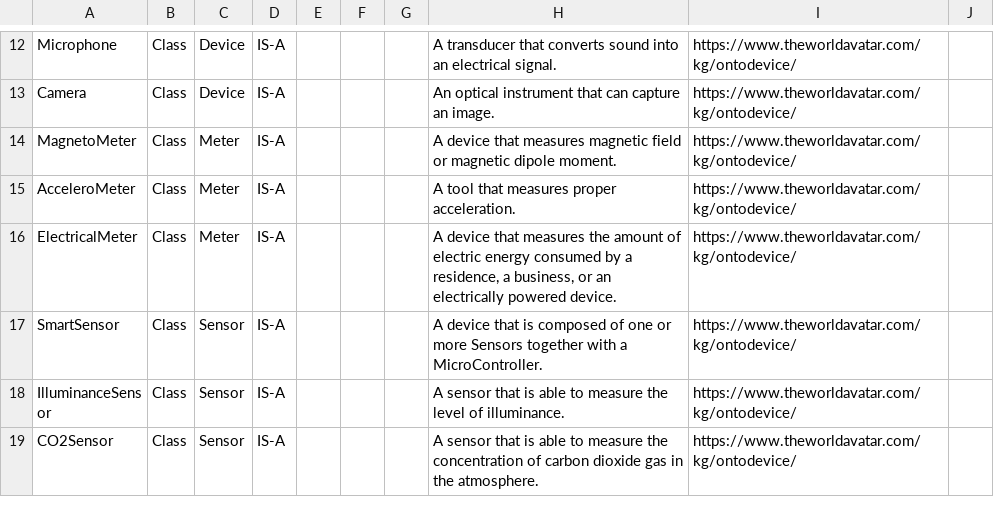
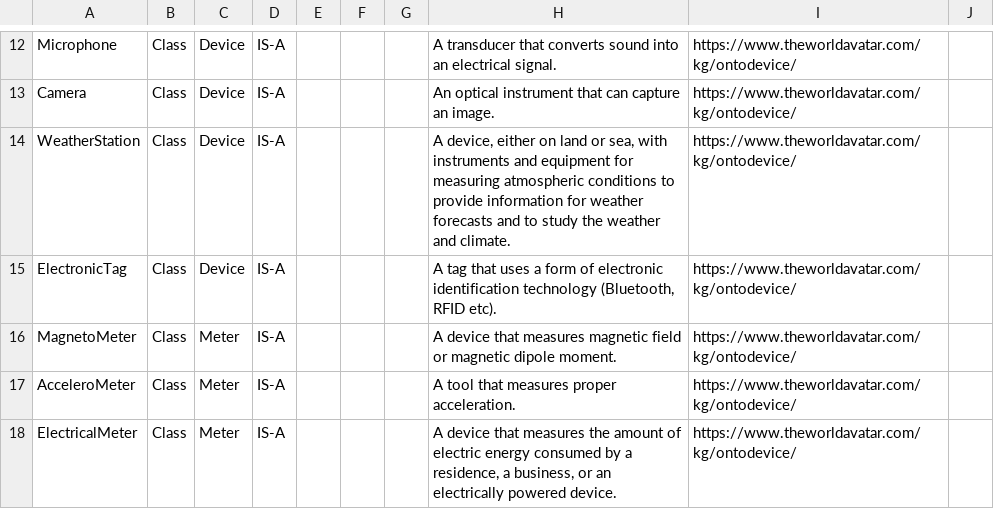
Before and after one commit to msff2/ontology, a CSV file: JPS_Ontology/ontology/ontodevice/OntoDevice.csv, drawn as a sheet; only a part is shown, gaps mark what is left out; the shorter side is filled out with more unchanged rows; the diff covers the shown part only; the diff names each change by its address in the sheet, - before the commit and + after, or states it on an @@ line.

Commit message:
1464-dev-ontodevice: Upload draft of OntoDevice.csv and OntoDevice.owl

```diff
--- a/JPS_Ontology/ontology/ontodevice/OntoDevice.csv
+++ b/JPS_Ontology/ontology/ontodevice/OntoDevice.csv
+row 14: WeatherStation | Class | Device | IS-A |  |  |  | A device, either on land or sea, with instruments and equipment for measuring atmospheric conditions to provide information for weather forecasts and to study the weather and climate. | https://www.theworldavatar.com/kg/ontodevice/
+row 15: ElectronicTag | Class | Device | IS-A |  |  |  | A tag that uses a form of electronic identification technology (Bluetooth, RFID etc). | https://www.theworldavatar.com/kg/ontodevice/
```
Also changed, not shown: 11 added rows, 4 removed rows and 32 edited cells elsewhere in this file, 1 other file.
